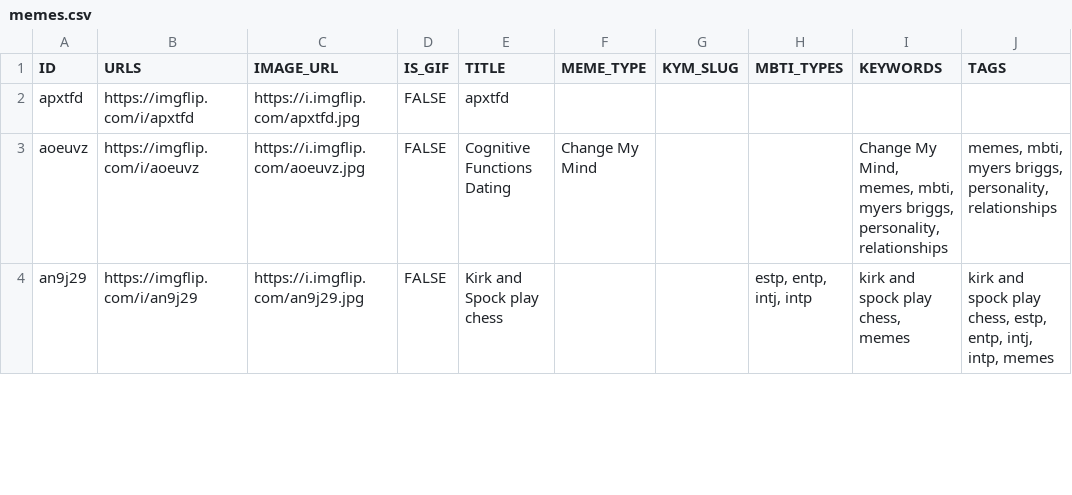
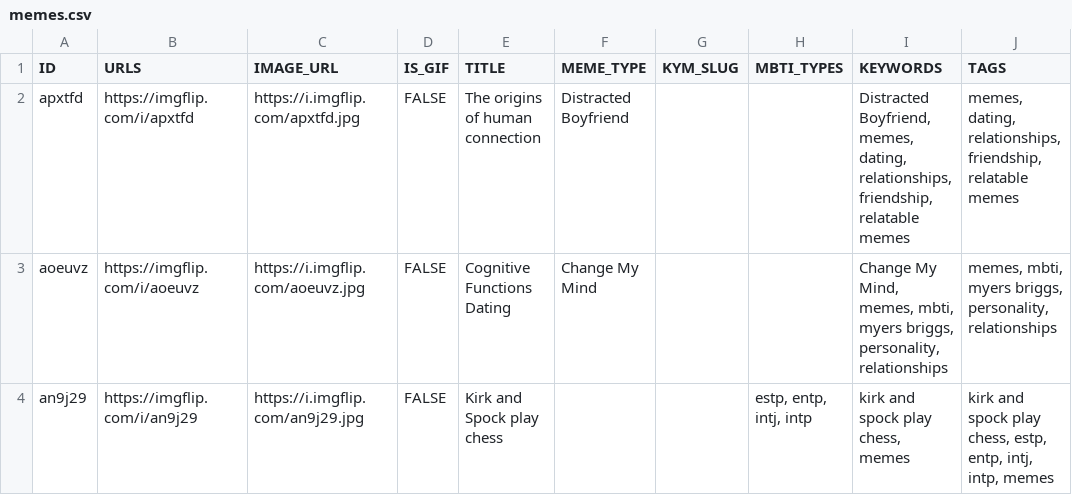
Before and after one commit to megzjudge/memes, a CSV file: memes.csv, drawn as a sheet; only a part is shown.

Commit message:
Update memes.csv via Worker

```diff
--- a/memes.csv
+++ b/memes.csv
@@ -1,3 +1,3 @@
 ID,URLS,IMAGE_URL,IS_GIF,TITLE,MEME_TYPE,KYM_SLUG,MBTI_TYPES,KEYWORDS,TAGS
-apxtfd,https://imgflip.com/i/apxtfd,https://i.imgflip.com/apxtfd.jpg,FALSE,apxtfd,,,,,
+apxtfd,https://imgflip.com/i/apxtfd,https://i.imgflip.com/apxtfd.jpg,FALSE,The origins of human connection,Distracted Boyfriend,,,"Distracted Boyfriend, memes, dating, relationships, friendship, relatable memes","memes, dating, relationships, friendship, relatable memes"
 aoeuvz,https://imgflip.com/i/aoeuvz,https://i.imgflip.com/aoeuvz.jpg,FALSE,Cognitive Functions Dating,Change My Mind,,,"Change My Mind, memes, mbti, myers briggs, personality, relationships","memes, mbti, myers briggs, personality, relationships"
```
